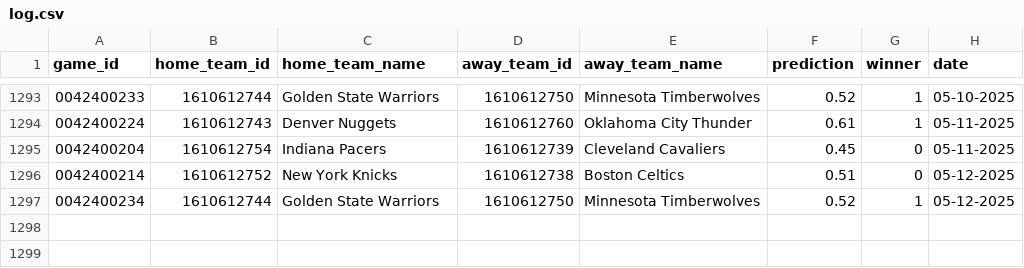
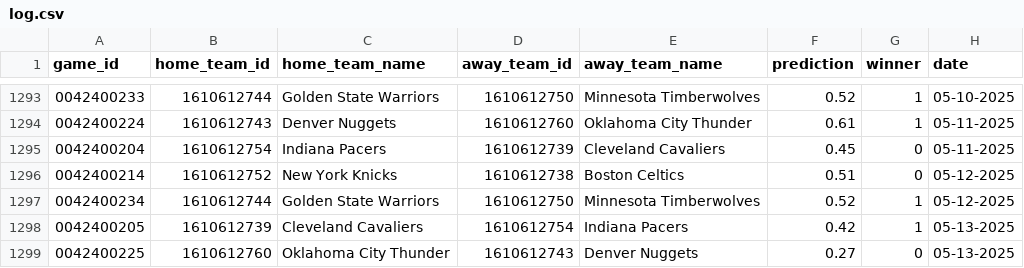
Before and after one commit to globalgumbs/globalgumbs.com, a CSV file: artifacts/log.csv, drawn as a sheet; only a part is shown, gaps mark what is left out.

```diff
--- a/artifacts/log.csv
+++ b/artifacts/log.csv
@@ -1297 +1297,3 @@ game_id,home_team_id,home_team_name,away_team_id,away_team_name,prediction,winne
 0042400234,1610612744,Golden State Warriors,1610612750,Minnesota Timberwolves,0.52,1,05-12-2025
+0042400205,1610612739,Cleveland Cavaliers,1610612754,Indiana Pacers,0.42,1,05-13-2025
+0042400225,1610612760,Oklahoma City Thunder,1610612743,Denver Nuggets,0.27,0,05-13-2025
```
Also changed, not shown: 2 other files.
